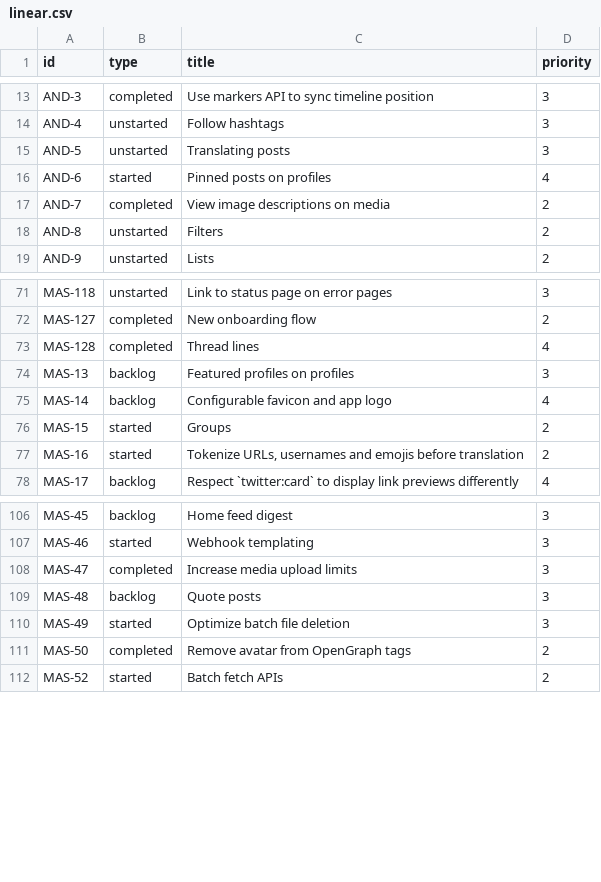
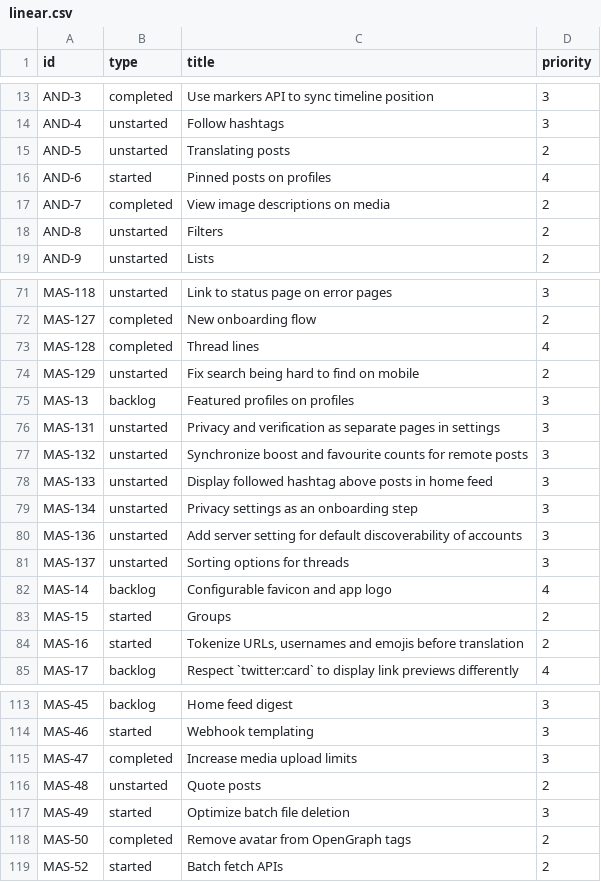
Before and after one commit to mauforonda/mastodon_progress, a CSV file: linear.csv, drawn as a sheet; only a part is shown, gaps mark what is left out.

```diff
--- a/linear.csv
+++ b/linear.csv
@@ -14,3 +14,3 @@ AND-3,completed,Use markers API to sync timeline position,3
 AND-4,unstarted,Follow hashtags,3
-AND-5,unstarted,Translating posts,3
+AND-5,unstarted,Translating posts,2
 AND-6,started,Pinned posts on profiles,4
@@ -73,3 +73,10 @@ MAS-127,completed,New onboarding flow,2
 MAS-128,completed,Thread lines,4
+MAS-129,unstarted,Fix search being hard to find on mobile,2
 MAS-13,backlog,Featured profiles on profiles,3
+MAS-131,unstarted,Privacy and verification as separate pages in settings,3
+MAS-132,unstarted,Synchronize boost and favourite counts for remote posts,3
+MAS-133,unstarted,Display followed hashtag above posts in home feed,3
+MAS-134,unstarted,Privacy settings as an onboarding step,3
+MAS-136,unstarted,Add server setting for default discoverability of accounts,3
+MAS-137,unstarted,Sorting options for threads,3
 MAS-14,backlog,Configurable favicon and app logo,4
@@ -108,3 +115,3 @@ MAS-46,started,Webhook templating,3
 MAS-47,completed,Increase media upload limits,3
-MAS-48,backlog,Quote posts,3
+MAS-48,unstarted,Quote posts,2
 MAS-49,started,Optimize batch file deletion,3
```
Also changed, not shown: 1 other file.
